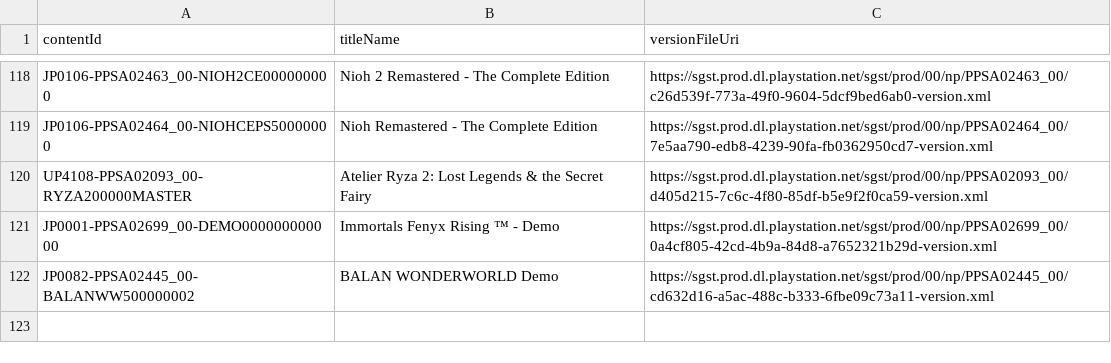
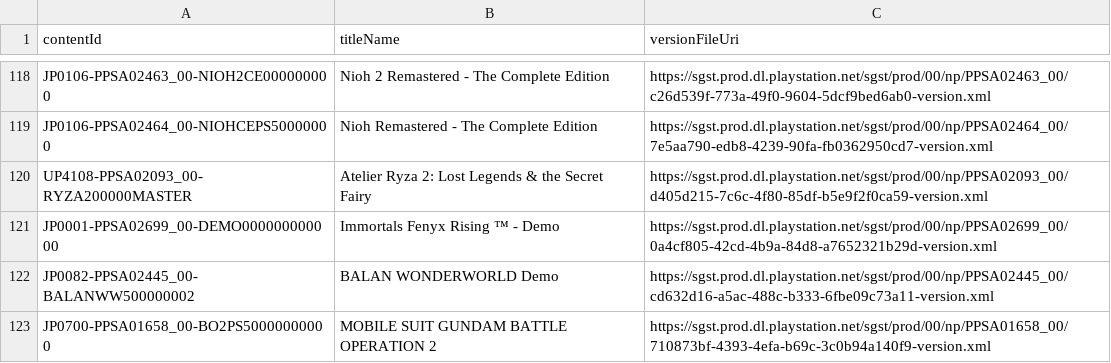
Before and after one commit to 1jtp8sobiu/ps5-pkg, a TSV file: PS5_XML.tsv, drawn as a sheet; only a part is shown, gaps mark what is left out; the diff names each change by its address in the sheet, - before the commit and + after, or states it on an @@ line.

```diff
--- a/PS5_XML.tsv
+++ b/PS5_XML.tsv
+row 123: JP0700-PPSA01658_00-BO2PS50000000000 | MOBILE SUIT GUNDAM BATTLE OPERATION 2 | https://sgst.prod.dl.playstation.net/sgst/prod/00/np/PPSA01658_00/710873bf-4393-4efa-b69c-3c0b94a140f9-version.xml
```
Also changed, not shown: 3 other files.
